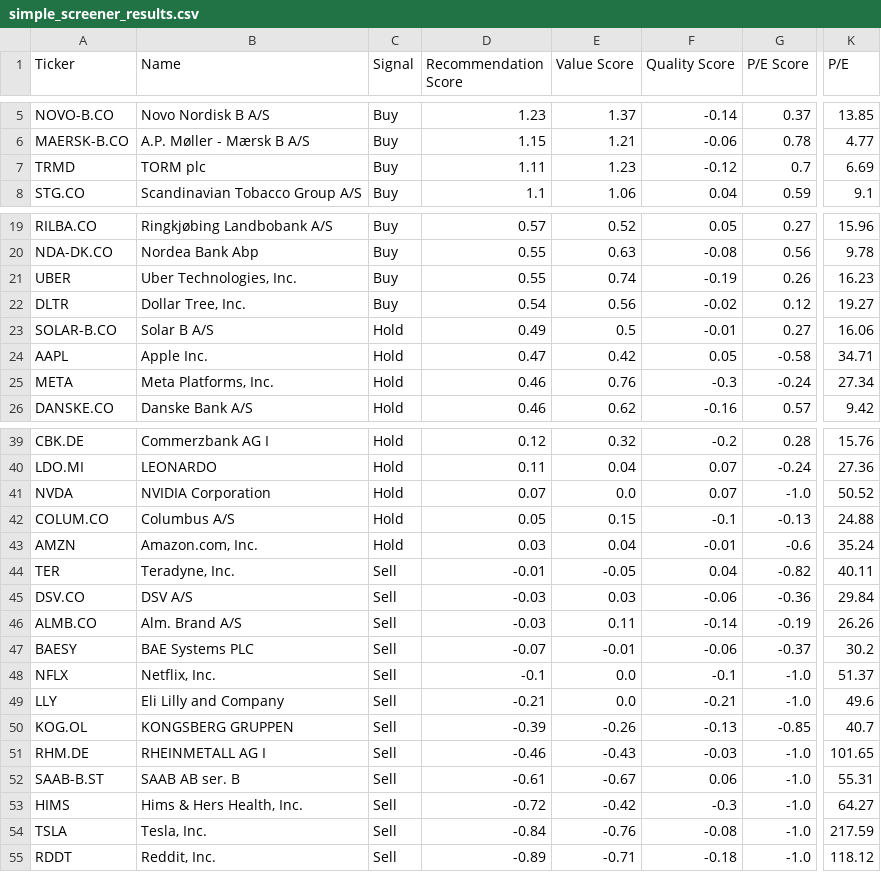
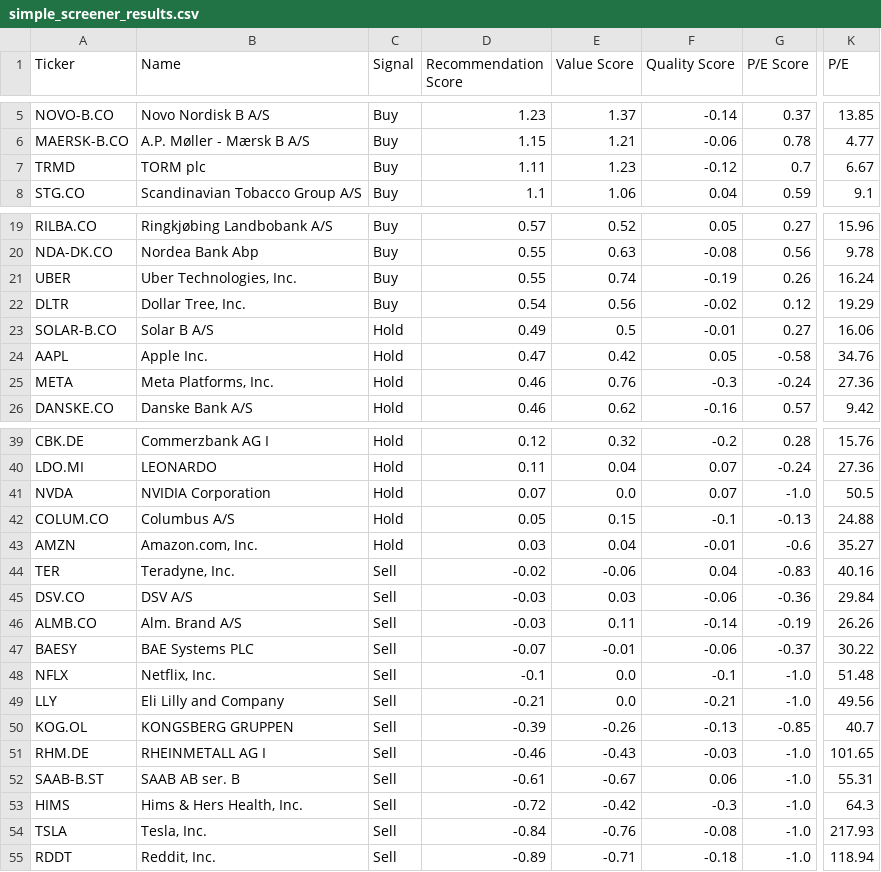
Before and after one commit to P1N60/stock_predictor, a CSV file: data/screener_results/simple_screener_results.csv, drawn as a sheet; only a part is shown, gaps mark what is left out; the diff covers the shown part only; the diff names each change by its address in the sheet, - before the commit and + after, or states it on an @@ line.

```diff
--- a/data/screener_results/simple_screener_results.csv
+++ b/data/screener_results/simple_screener_results.csv
-K7 (P/E): 6.69
+K7 (P/E): 6.67
-K21 (P/E): 16.23
+K21 (P/E): 16.24
-K22 (P/E): 19.27
+K22 (P/E): 19.29
-K24 (P/E): 34.71
+K24 (P/E): 34.76
-K25 (P/E): 27.34
+K25 (P/E): 27.36
-K41 (P/E): 50.52
+K41 (P/E): 50.5
-K43 (P/E): 35.24
+K43 (P/E): 35.27
-D44 (Recommendation Score): -0.01
+D44 (Recommendation Score): -0.02
-E44 (Value Score): -0.05
+E44 (Value Score): -0.06
-G44 (P/E Score): -0.82
+G44 (P/E Score): -0.83
-K44 (P/E): 40.11
+K44 (P/E): 40.16
-K47 (P/E): 30.2
+K47 (P/E): 30.22
-K48 (P/E): 51.37
+K48 (P/E): 51.48
-K49 (P/E): 49.6
+K49 (P/E): 49.56
-K53 (P/E): 64.27
+K53 (P/E): 64.3
-K54 (P/E): 217.59
+K54 (P/E): 217.93
-K55 (P/E): 118.12
+K55 (P/E): 118.94
```
Also changed, not shown: 1 edited cell elsewhere in this file, 2 other files.
